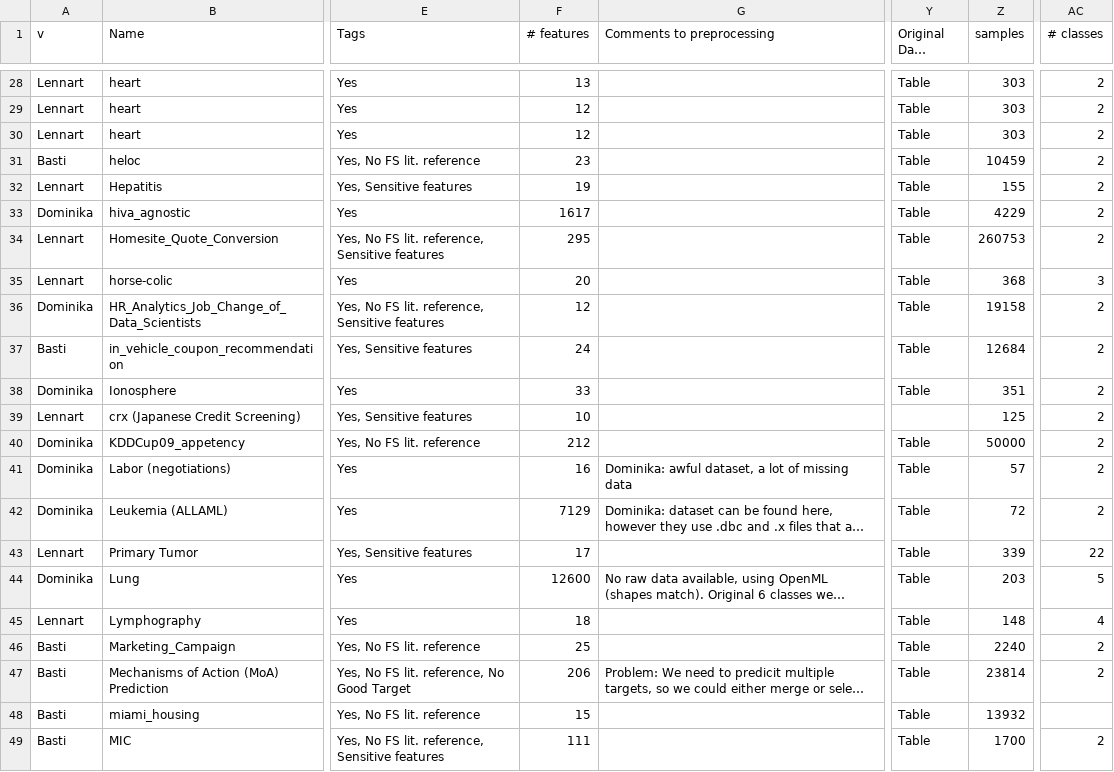
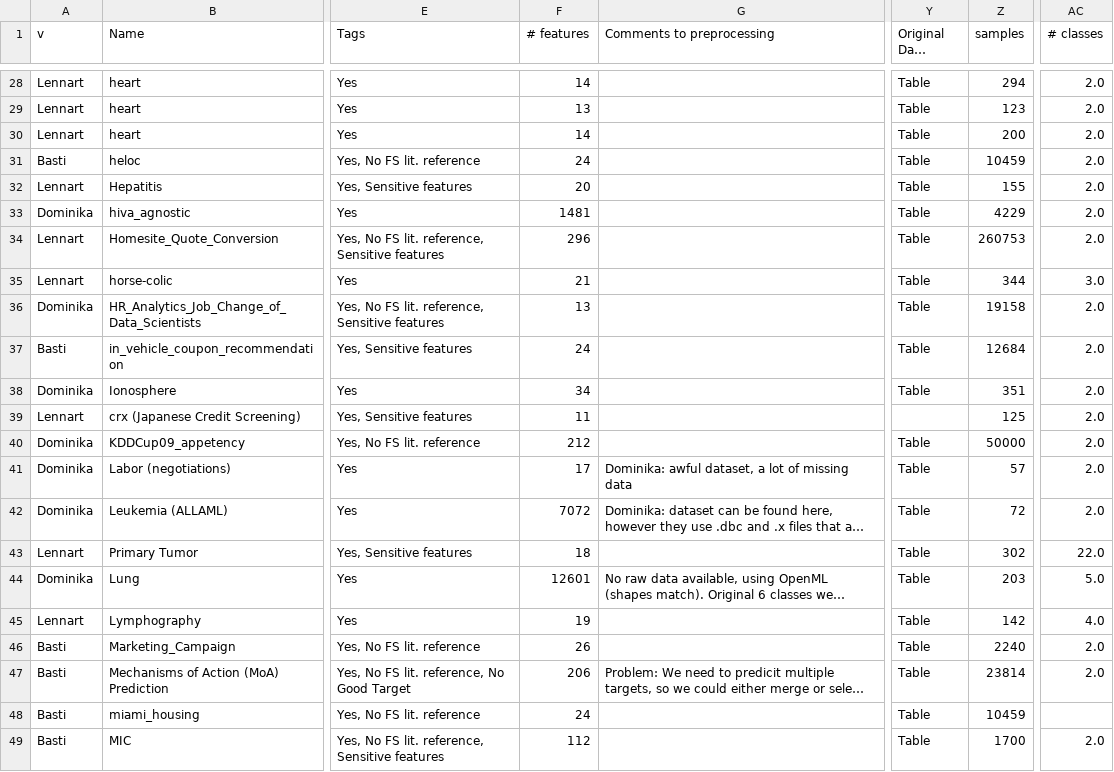
Before and after one commit to schaeferbasti/plotting_fs_benchmark, a CSV file: result_files/curation/data_foundry.csv, drawn as a sheet; only a part is shown, gaps mark what is left out; long unchanged cells end in …; the diff covers the shown part only; the diff names each change by its address in the sheet, - before the commit and + after, or states it on an @@ line.

Commit message:
fix: update #feature and #samples with number after curation

```diff
--- a/result_files/curation/data_foundry.csv
+++ b/result_files/curation/data_foundry.csv
-F28 (# features): 13
+F28 (# features): 14
-Z28 (samples): 303
+Z28 (samples): 294
-AC28:AC34 (# classes): 2
+AC28:AC34 (# classes): 2.0
-F29 (# features): 12
+F29 (# features): 13
-Z29 (samples): 303
+Z29 (samples): 123
-F30 (# features): 12
+F30 (# features): 14
-Z30 (samples): 303
+Z30 (samples): 200
-F31 (# features): 23
+F31 (# features): 24
-F32 (# features): 19
+F32 (# features): 20
-F33 (# features): 1617
+F33 (# features): 1481
-F34 (# features): 295
+F34 (# features): 296
-F35 (# features): 20
+F35 (# features): 21
-Z35 (samples): 368
+Z35 (samples): 344
-AC35 (# classes): 3
+AC35 (# classes): 3.0
-F36 (# features): 12
+F36 (# features): 13
-AC36:AC42 (# classes): 2
+AC36:AC42 (# classes): 2.0
-F38 (# features): 33
+F38 (# features): 34
-F39 (# features): 10
+F39 (# features): 11
-F41 (# features): 16
+F41 (# features): 17
-F42 (# features): 7129
+F42 (# features): 7072
-F43 (# features): 17
+F43 (# features): 18
-Z43 (samples): 339
+Z43 (samples): 302
-AC43 (# classes): 22
+AC43 (# classes): 22.0
-F44 (# features): 12600
+F44 (# features): 12601
-AC44 (# classes): 5
+AC44 (# classes): 5.0
-F45 (# features): 18
+F45 (# features): 19
-Z45 (samples): 148
+Z45 (samples): 142
-AC45 (# classes): 4
+AC45 (# classes): 4.0
-F46 (# features): 25
+F46 (# features): 26
-AC46:AC47 (# classes): 2
+AC46:AC47 (# classes): 2.0
-F48 (# features): 15
+F48 (# features): 24
-Z48 (samples): 13932
+Z48 (samples): 10459
-F49 (# features): 111
+F49 (# features): 112
-AC49 (# classes): 2
+AC49 (# classes): 2.0
```
Also changed, not shown: 93 edited cells elsewhere in this file.
